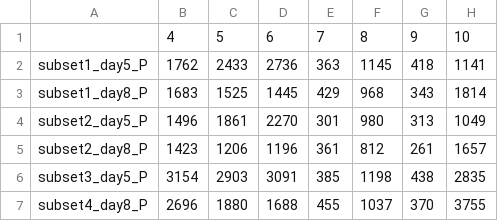
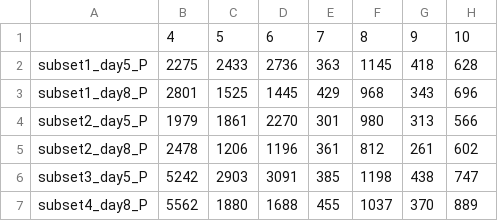
Before and after one commit to baillielab/SF94, a CSV file: Outputs/2021-05-26_1941/who_table_output.csv, drawn as a sheet.

```diff
--- a/Outputs/2021-05-26_1941/who_table_output.csv
+++ b/Outputs/2021-05-26_1941/who_table_output.csv
@@ -1,7 +1,7 @@
 "","4","5","6","7","8","9","10"
-"subset1_day5_P",1762,2433,2736,363,1145,418,1141
-"subset1_day8_P",1683,1525,1445,429,968,343,1814
-"subset2_day5_P",1496,1861,2270,301,980,313,1049
-"subset2_day8_P",1423,1206,1196,361,812,261,1657
-"subset3_day5_P",3154,2903,3091,385,1198,438,2835
-"subset4_day8_P",2696,1880,1688,455,1037,370,3755
+"subset1_day5_P",2275,2433,2736,363,1145,418,628
+"subset1_day8_P",2801,1525,1445,429,968,343,696
+"subset2_day5_P",1979,1861,2270,301,980,313,566
+"subset2_day8_P",2478,1206,1196,361,812,261,602
+"subset3_day5_P",5242,2903,3091,385,1198,438,747
+"subset4_day8_P",5562,1880,1688,455,1037,370,889
```
Also changed, not shown: Outputs/2021-05-26_1941/effect_sizes_all_outcomes.csv, Outputs/2021-05-26_1941/sample_sizes_all_outcomes.csv, 17 other files.
